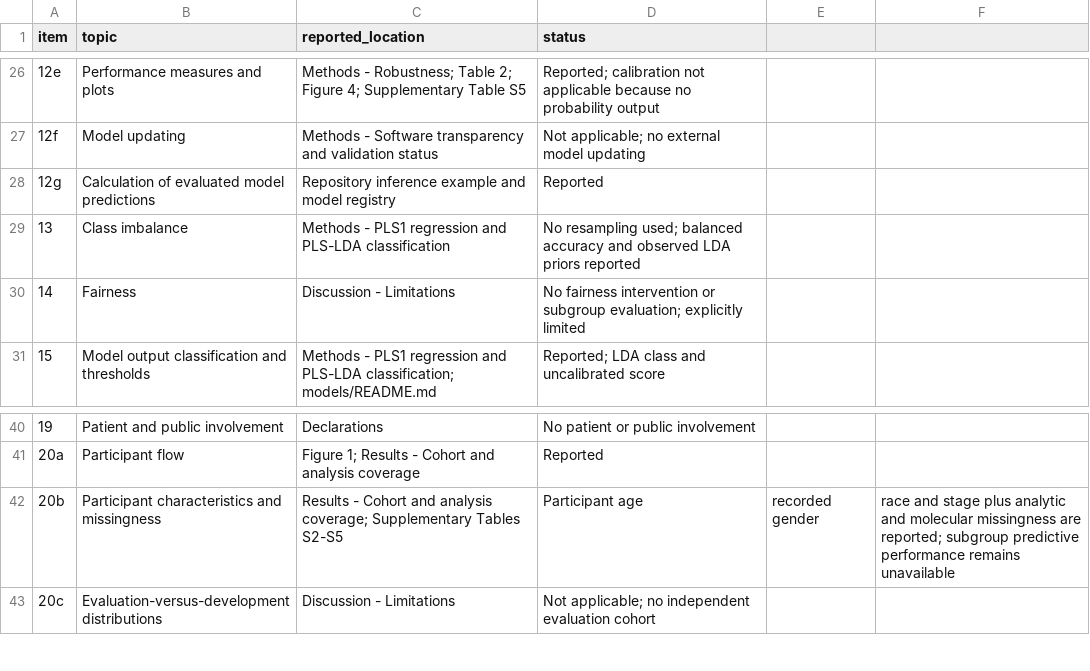
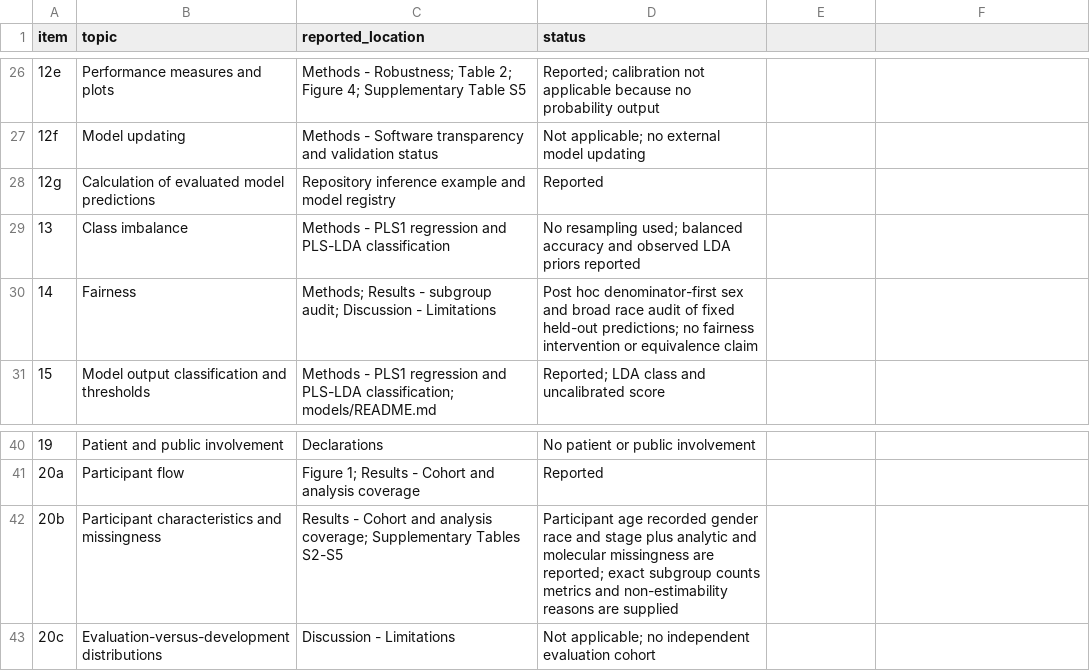
Before and after one commit to tkcaccia/titan-prediction, a CSV file: data/reference/tripod_ai_reporting_map.csv, drawn as a sheet; only a part is shown, gaps mark what is left out.

Commit message:
Add demographic subgroup performance audit

```diff
--- a/data/reference/tripod_ai_reporting_map.csv
+++ b/data/reference/tripod_ai_reporting_map.csv
@@ -29,3 +29,3 @@ item,topic,reported_location,status
 13,Class imbalance,Methods - PLS1 regression and PLS-LDA classification,No resampling used; balanced accuracy and observed LDA priors reported
-14,Fairness,Discussion - Limitations,No fairness intervention or subgroup evaluation; explicitly limited
+14,Fairness,Methods; Results - subgroup audit; Discussion - Limitations,Post hoc denominator-first sex and broad race audit of fixed held-out predictions; no fairness intervention or equivalence claim
 15,Model output classification and thresholds,Methods - PLS1 regression and PLS-LDA classification; models/README.md,Reported; LDA class and uncalibrated score
@@ -41,3 +41,3 @@ item,topic,reported_location,status
 20a,Participant flow,Figure 1; Results - Cohort and analysis coverage,Reported
-20b,Participant characteristics and missingness,Results - Cohort and analysis coverage; Supplementary Tables S2-S5,Participant age, recorded gender, race and stage plus analytic and molecular missingness are reported; subgroup predictive performance remains unavailable
+20b,Participant characteristics and missingness,Results - Cohort and analysis coverage; Supplementary Tables S2-S5,Participant age recorded gender race and stage plus analytic and molecular missingness are reported; exact subgroup counts metrics and non-estimability reasons are supplied
 20c,Evaluation-versus-development distributions,Discussion - Limitations,Not applicable; no independent evaluation cohort
```
Also changed, not shown: 12 other files.
